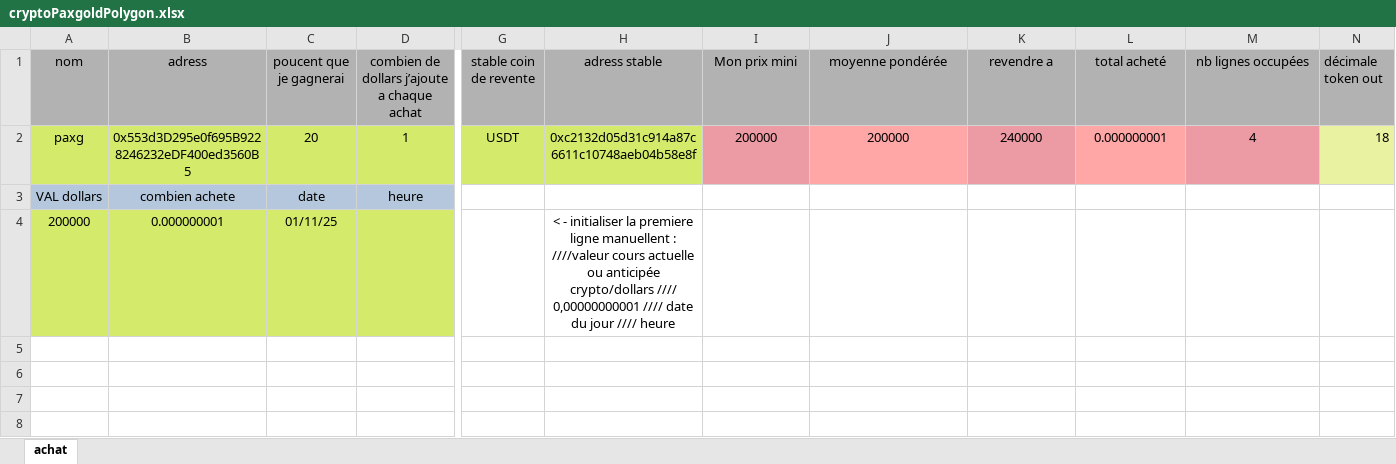
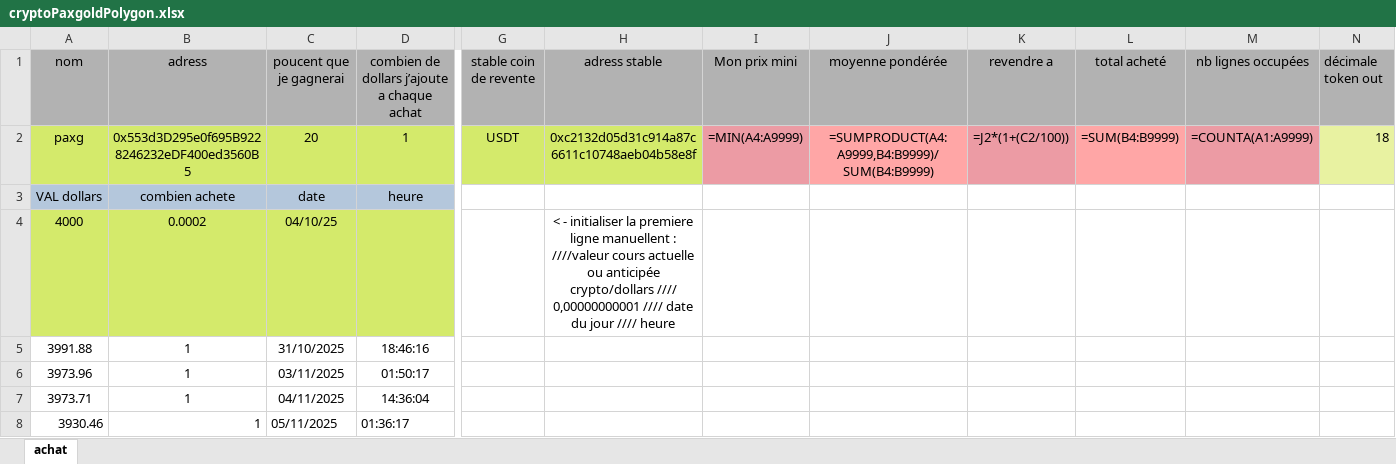
Before and after one commit to nicolascir/Autocoincoin-temporary-release-page, an Excel workbook: exemples/cryptoPaxgoldPolygon.xlsx, sheet achat, drawn as a sheet; only a part is shown, gaps mark what is left out; values as stored, in another font and other column widths than the file's, no borders; formulas without a stored value are shown as written; removed rows and columns are numbered as before the commit, all else as after; rows hold the shown columns only; the diff names each change by its address in the sheet, - before the commit and + after, or states it on an @@ line.

```diff
--- a/exemples/cryptoPaxgoldPolygon.xlsx (sheet achat)
+++ b/exemples/cryptoPaxgoldPolygon.xlsx (sheet achat)
-I2 (Mon prix mini): 200000
+I2 (Mon prix mini): =MIN(A4:A9999)
-J2 (moyenne pondérée): 200000
+J2 (moyenne pondérée): =SUMPRODUCT(A4:A9999,B4:B9999)/SUM(B4:B9999)
-K2 (revendre a): 240000
+K2 (revendre a): =J2*(1+(C2/100))
-L2 (total acheté): 0.000000001
+L2 (total acheté): =SUM(B4:B9999)
-M2 (nb lignes occupées): 4
+M2 (nb lignes occupées): =COUNTA(A1:A9999)
-row 4: 200000 | 0.000000001 | 01/11/25 |  |  | < - initialiser la premiere ligne manuellent : ////valeur cours actuelle ou anticipée crypto/dollars //// 0,00000000001 //// date du jour //// heure
+row 4: 4000 | 0.0002 | 04/10/25 |  |  | < - initialiser la premiere ligne manuellent : ////valeur cours actuelle ou anticipée crypto/dollars //// 0,00000000001 //// date du jour //// heure
+row 5: 3991.88 | 1 | 31/10/2025 | 18:46:16
+row 6: 3973.96 | 1 | 03/11/2025 | 01:50:17
+row 7: 3973.71 | 1 | 04/11/2025 | 14:36:04
+row 8: 3930.46 | 1 | 05/11/2025 | 01:36:17
```
Also changed, not shown: exemples/cryptoAAVEpolygon.xlsx, exemples/cryptoDogeBnb.xlsx, 13 other files.
